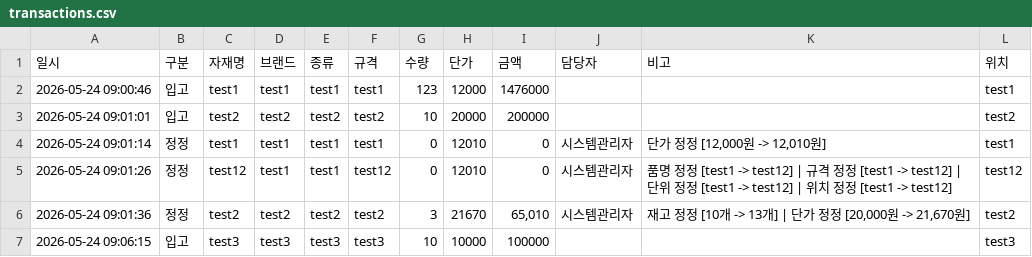
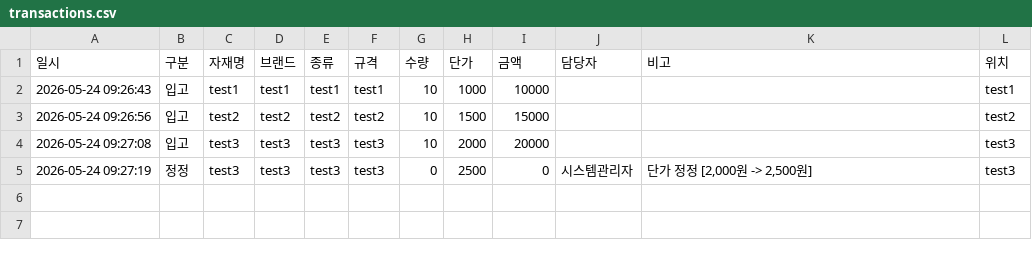
Before and after one commit to judy1467/inventory-management-system, a CSV file: transactions.csv, drawn as a sheet.

```diff
--- a/transactions.csv
+++ b/transactions.csv
@@ -1,7 +1,5 @@
 일시,구분,자재명,브랜드,종류,규격,수량,단가,금액,담당자,비고,위치
-2026-05-24 09:00:46,입고,test1,test1,test1,test1,123,12000,1476000,,,test1
-2026-05-24 09:01:01,입고,test2,test2,test2,test2,10,20000,200000,,,test2
-2026-05-24 09:01:14,정정,test1,test1,test1,test1,0,12010,0,시스템관리자,"단가 정정 [12,000원 -> 12,010원]",test1
-2026-05-24 09:01:26,정정,test12,test1,test1,test12,0,12010,0,시스템관리자,품명 정정 [test1 -> test12] | 규격 정정 [test1 -> test12] | 단위 정정 [test1 -> test12] | 위치 정정 [test1 -> test12],test12
-2026-05-24 09:01:36,정정,test2,test2,test2,test2,3,21670,"65,010",시스템관리자,"재고 정정 [10개 -> 13개] | 단가 정정 [20,000원 -> 21,670원]",test2
-2026-05-24 09:06:15,입고,test3,test3,test3,test3,10,10000,100000,,,test3
+2026-05-24 09:26:43,입고,test1,test1,test1,test1,10,1000,10000,,,test1
+2026-05-24 09:26:56,입고,test2,test2,test2,test2,10,1500,15000,,,test2
+2026-05-24 09:27:08,입고,test3,test3,test3,test3,10,2000,20000,,,test3
+2026-05-24 09:27:19,정정,test3,test3,test3,test3,0,2500,0,시스템관리자,"단가 정정 [2,000원 -> 2,500원]",test3
```
Also changed, not shown: inventory.csv, 1 other file.
